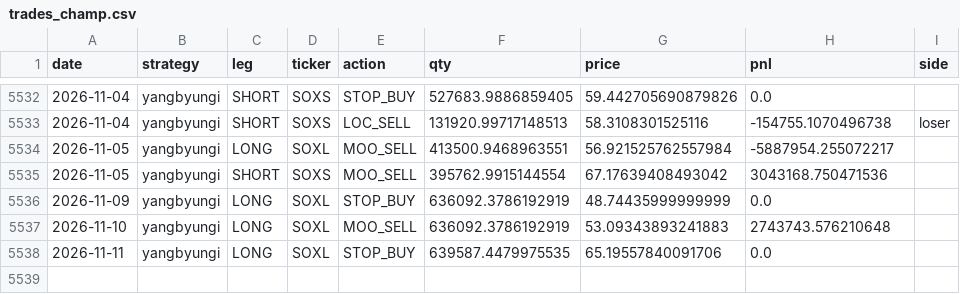
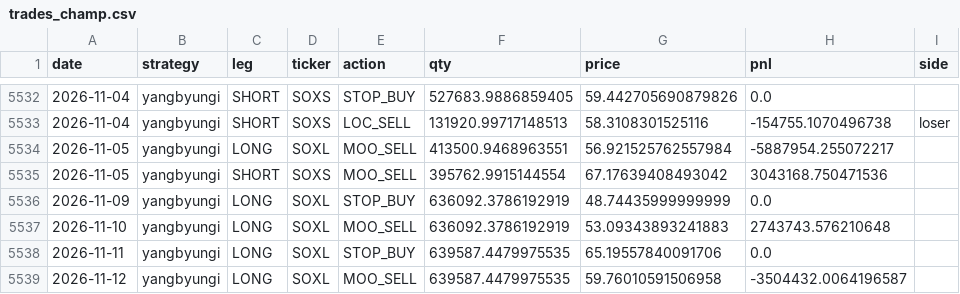
Before and after one commit to sunghakg/bube-v1-dashboard, a CSV file: data/champ_nomargin/trades_champ.csv, drawn as a sheet; only a part is shown, gaps mark what is left out; the diff names each change by its address in the sheet, - before the commit and + after, or states it on an @@ line.

```diff
--- a/data/champ_nomargin/trades_champ.csv
+++ b/data/champ_nomargin/trades_champ.csv
+row 5539: 2026-11-12 | yangbyungi | LONG | SOXL | MOO_SELL | 639587.4479975535 | 59.76010591506958 | -3504432.0064196587
```
Also changed, not shown: data/champ_nomargin/daily.csv, data/champ_nomargin/equity_curves.csv, 12 other files.
